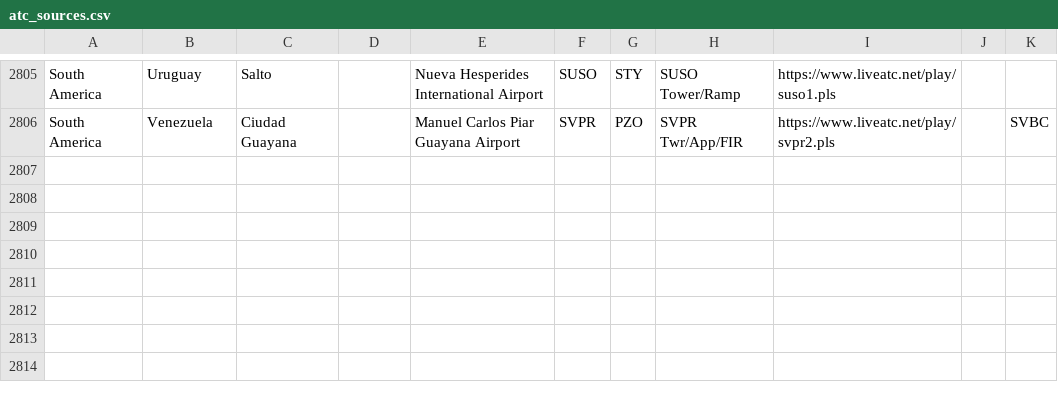
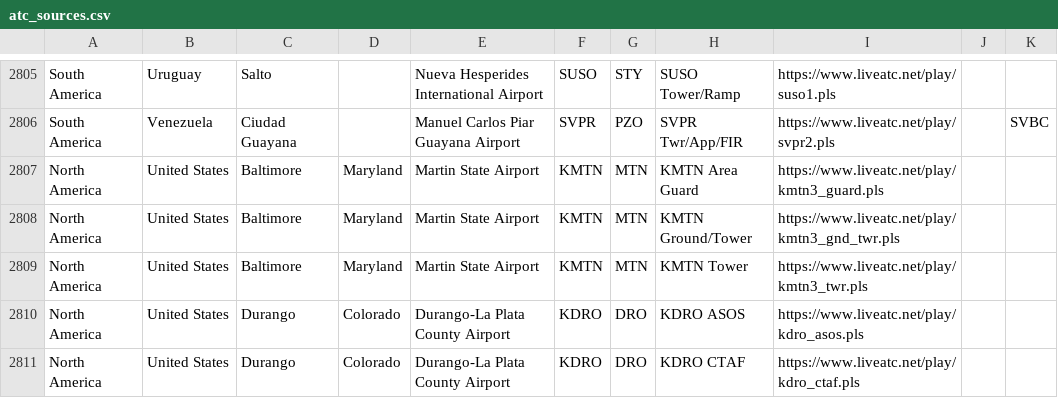
Before and after one commit to RoMinjun/lofiatc.ps1, a CSV file: atc_sources.csv, drawn as a sheet; only a part is shown, gaps mark what is left out; the diff names each change by its address in the sheet, - before the commit and + after, or states it on an @@ line.

```diff
--- a/atc_sources.csv
+++ b/atc_sources.csv
+row 2807: North America | United States | Baltimore | Maryland | Martin State Airport | KMTN | MTN | KMTN Area Guard | https://www.liveatc.net/play/kmtn3_guard.pls
+row 2808: North America | United States | Baltimore | Maryland | Martin State Airport | KMTN | MTN | KMTN Ground/Tower | https://www.liveatc.net/play/kmtn3_gnd_twr.pls
+row 2809: North America | United States | Baltimore | Maryland | Martin State Airport | KMTN | MTN | KMTN Tower | https://www.liveatc.net/play/kmtn3_twr.pls
+row 2810: North America | United States | Durango | Colorado | Durango-La Plata County Airport | KDRO | DRO | KDRO ASOS | https://www.liveatc.net/play/kdro_asos.pls
+row 2811: North America | United States | Durango | Colorado | Durango-La Plata County Airport | KDRO | DRO | KDRO CTAF | https://www.liveatc.net/play/kdro_ctaf.pls
```
Also changed, not shown: liveatc_sources.csv.
